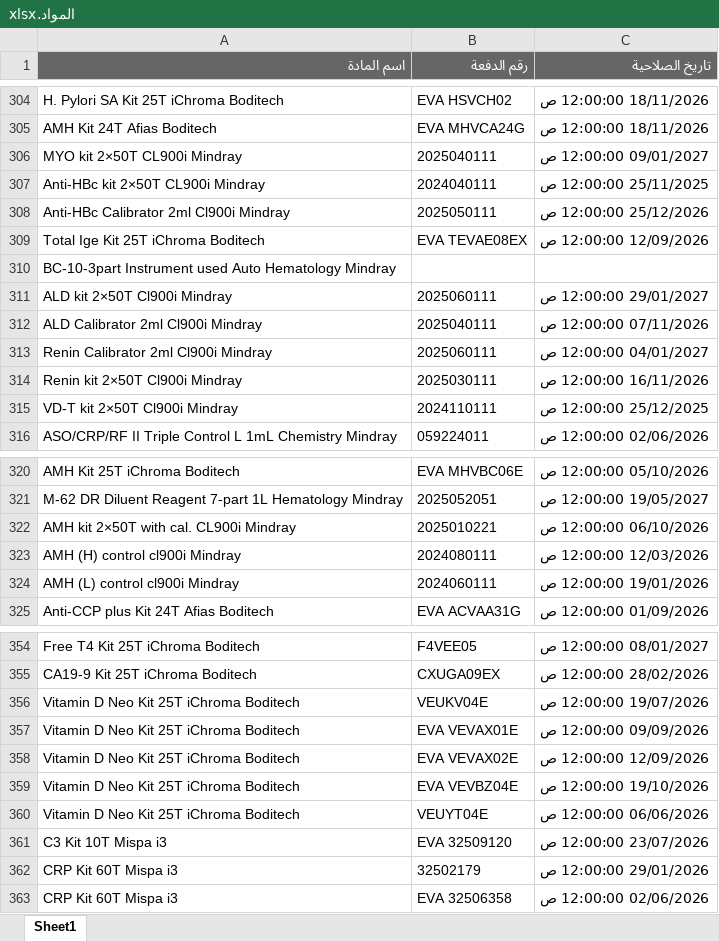
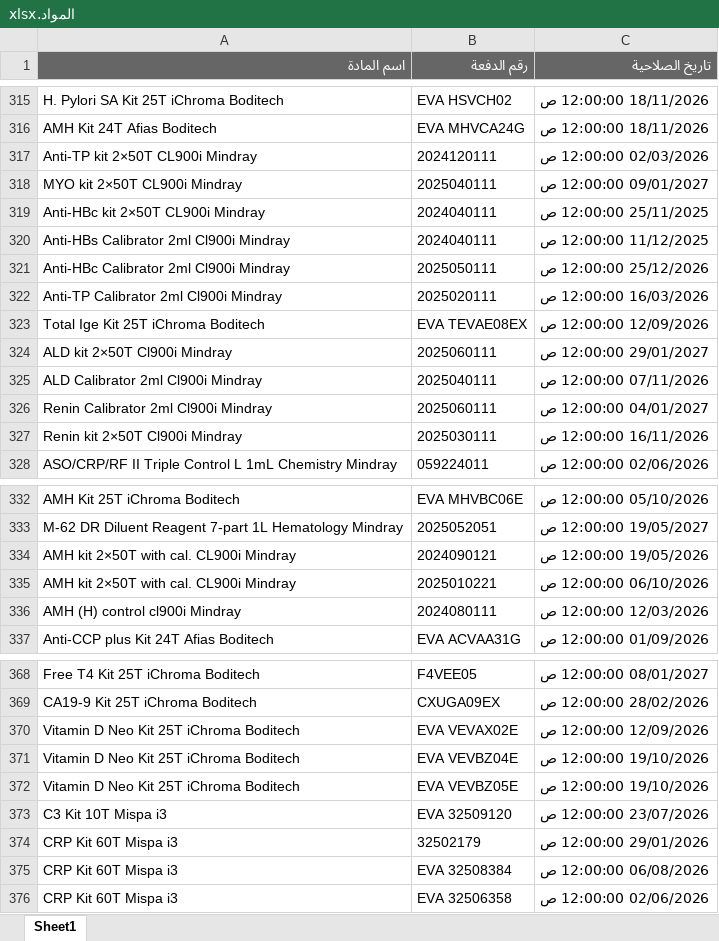
Before and after one commit to abdallawolf92/expiry-check, an Excel workbook: المواد.xlsx, sheet Sheet1, drawn as a sheet; only a part is shown, gaps mark what is left out; values as stored, in another font and other column widths than the file's, no borders; removed rows and columns are numbered as before the commit, all else as after; the diff covers the shown part only; the diff names each change by its address in the sheet, - before the commit and + after, or states it on an @@ line.

```diff
--- a/المواد.xlsx (sheet Sheet1)
+++ b/المواد.xlsx (sheet Sheet1)
+row 317: Anti-TP kit 2×50T CL900i Mindray | 2024120111 | 02/03/2026 12:00:00 ص
+row 320: Anti-HBs Calibrator 2ml Cl900i Mindray | 2024040111 | 11/12/2025 12:00:00 ص
+row 322: Anti-TP Calibrator 2ml Cl900i Mindray | 2025020111 | 16/03/2026 12:00:00 ص
-row 310: BC-10-3part Instrument used Auto Hematology Mindray
-row 315: VD-T kit 2×50T Cl900i Mindray | 2024110111 | 25/12/2025 12:00:00 ص
+row 334: AMH kit 2×50T with cal. CL900i Mindray | 2024090121 | 19/05/2026 12:00:00 ص
-row 324: AMH (L) control cl900i Mindray | 2024060111 | 19/01/2026 12:00:00 ص
-row 356: Vitamin D Neo Kit 25T iChroma Boditech | VEUKV04E | 19/07/2026 12:00:00 ص
-row 357: Vitamin D Neo Kit 25T iChroma Boditech | EVA VEVAX01E | 09/09/2026 12:00:00 ص
-B372 (رقم الدفعة): VEUYT04E
+B372 (رقم الدفعة): EVA VEVBZ05E
-C372 (تاريخ الصلاحية): 06/06/2026 12:00:00 ص
+C372 (تاريخ الصلاحية): 19/10/2026 12:00:00 ص
+row 375: CRP Kit 60T Mispa i3 | EVA 32508384 | 06/08/2026 12:00:00 ص
```
Also changed, not shown: 25 added rows, 19 removed rows and 3 edited cells elsewhere in this sheet.
